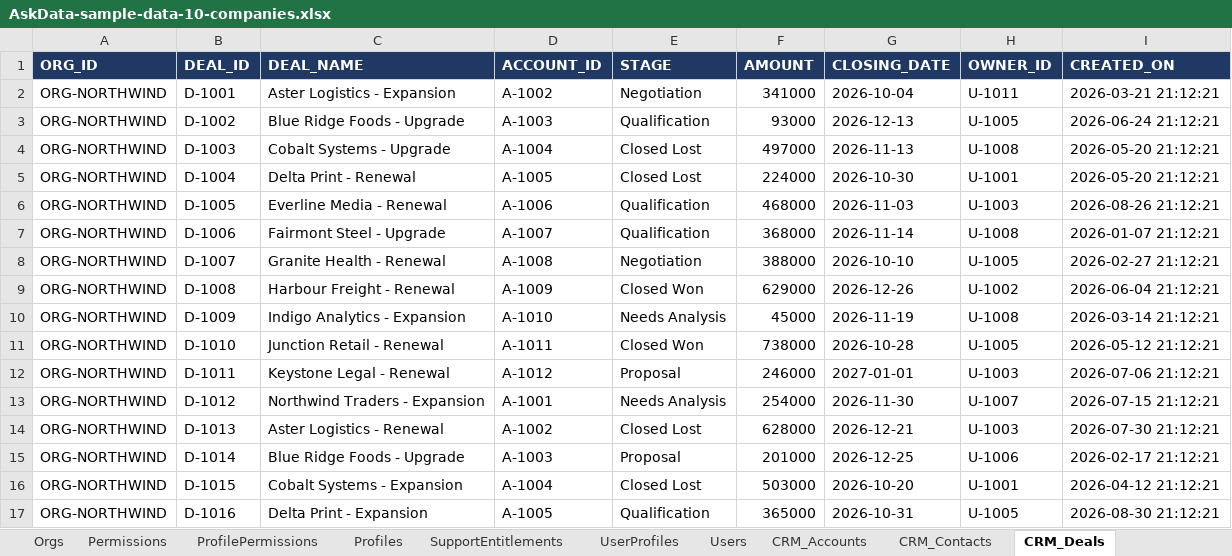
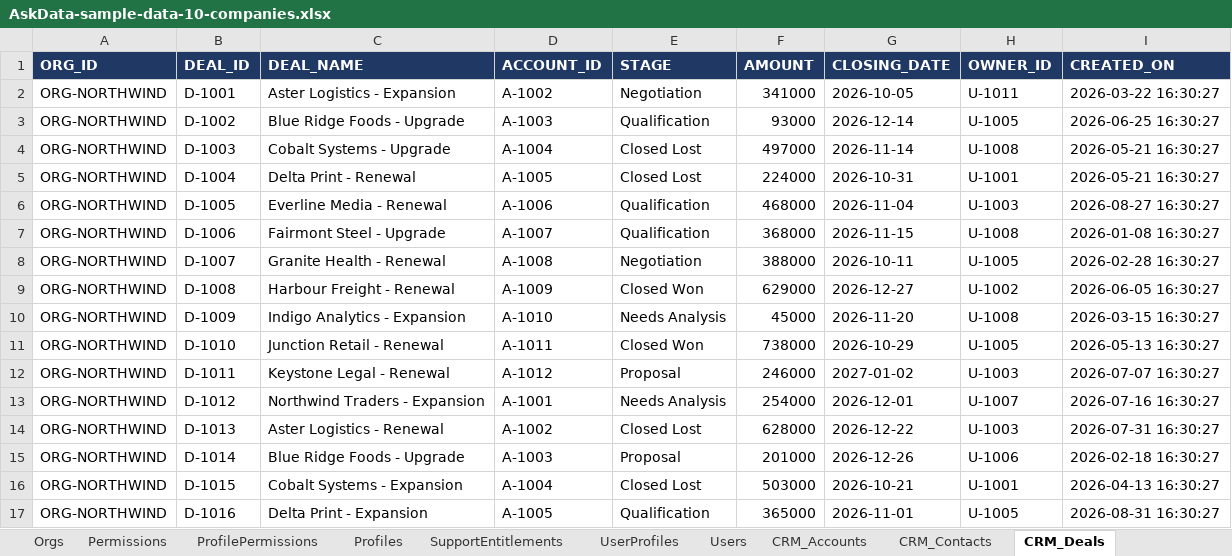
Before and after one commit to ashps24/askdata, an Excel workbook: AskData-sample-data-10-companies.xlsx, sheet CRM_Deals, drawn as a sheet; only a part is shown; values as stored, in another font and other column widths than the file's, no borders; the diff covers the shown part only; the diff names each change by its address in the sheet, - before the commit and + after, or states it on an @@ line.

```diff
--- a/AskData-sample-data-10-companies.xlsx (sheet CRM_Deals)
+++ b/AskData-sample-data-10-companies.xlsx (sheet CRM_Deals)
-G2 (CLOSING_DATE): 2026-10-04
+G2 (CLOSING_DATE): 2026-10-05
-I2 (CREATED_ON): 2026-03-21 21:12:21
+I2 (CREATED_ON): 2026-03-22 16:30:27
-G3 (CLOSING_DATE): 2026-12-13
+G3 (CLOSING_DATE): 2026-12-14
-I3 (CREATED_ON): 2026-06-24 21:12:21
+I3 (CREATED_ON): 2026-06-25 16:30:27
-G4 (CLOSING_DATE): 2026-11-13
+G4 (CLOSING_DATE): 2026-11-14
-I4:I5 (CREATED_ON): 2026-05-20 21:12:21
+I4:I5 (CREATED_ON): 2026-05-21 16:30:27
-G5 (CLOSING_DATE): 2026-10-30
+G5 (CLOSING_DATE): 2026-10-31
-G6 (CLOSING_DATE): 2026-11-03
+G6 (CLOSING_DATE): 2026-11-04
-I6 (CREATED_ON): 2026-08-26 21:12:21
+I6 (CREATED_ON): 2026-08-27 16:30:27
-G7 (CLOSING_DATE): 2026-11-14
+G7 (CLOSING_DATE): 2026-11-15
-I7 (CREATED_ON): 2026-01-07 21:12:21
+I7 (CREATED_ON): 2026-01-08 16:30:27
-G8 (CLOSING_DATE): 2026-10-10
+G8 (CLOSING_DATE): 2026-10-11
-I8 (CREATED_ON): 2026-02-27 21:12:21
+I8 (CREATED_ON): 2026-02-28 16:30:27
-G9 (CLOSING_DATE): 2026-12-26
+G9 (CLOSING_DATE): 2026-12-27
-I9 (CREATED_ON): 2026-06-04 21:12:21
+I9 (CREATED_ON): 2026-06-05 16:30:27
-G10 (CLOSING_DATE): 2026-11-19
+G10 (CLOSING_DATE): 2026-11-20
-I10 (CREATED_ON): 2026-03-14 21:12:21
+I10 (CREATED_ON): 2026-03-15 16:30:27
-G11 (CLOSING_DATE): 2026-10-28
+G11 (CLOSING_DATE): 2026-10-29
-I11 (CREATED_ON): 2026-05-12 21:12:21
+I11 (CREATED_ON): 2026-05-13 16:30:27
-G12 (CLOSING_DATE): 2027-01-01
+G12 (CLOSING_DATE): 2027-01-02
-I12 (CREATED_ON): 2026-07-06 21:12:21
+I12 (CREATED_ON): 2026-07-07 16:30:27
-G13 (CLOSING_DATE): 2026-11-30
+G13 (CLOSING_DATE): 2026-12-01
-I13 (CREATED_ON): 2026-07-15 21:12:21
+I13 (CREATED_ON): 2026-07-16 16:30:27
-G14 (CLOSING_DATE): 2026-12-21
+G14 (CLOSING_DATE): 2026-12-22
-I14 (CREATED_ON): 2026-07-30 21:12:21
+I14 (CREATED_ON): 2026-07-31 16:30:27
-G15 (CLOSING_DATE): 2026-12-25
+G15 (CLOSING_DATE): 2026-12-26
-I15 (CREATED_ON): 2026-02-17 21:12:21
+I15 (CREATED_ON): 2026-02-18 16:30:27
-G16 (CLOSING_DATE): 2026-10-20
+G16 (CLOSING_DATE): 2026-10-21
-I16 (CREATED_ON): 2026-04-12 21:12:21
+I16 (CREATED_ON): 2026-04-13 16:30:27
-G17 (CLOSING_DATE): 2026-10-31
+G17 (CLOSING_DATE): 2026-11-01
-I17 (CREATED_ON): 2026-08-30 21:12:21
+I17 (CREATED_ON): 2026-08-31 16:30:27
```
Also changed, not shown: 298 edited cells elsewhere in this sheet, sheet CRM_Leads, sheet DESK_DepartmentMembers, sheet DESK_Tickets, sheet AuditEvents, sheet UserProfiles, sheet Users, 10 more sheets, 2 other files.
